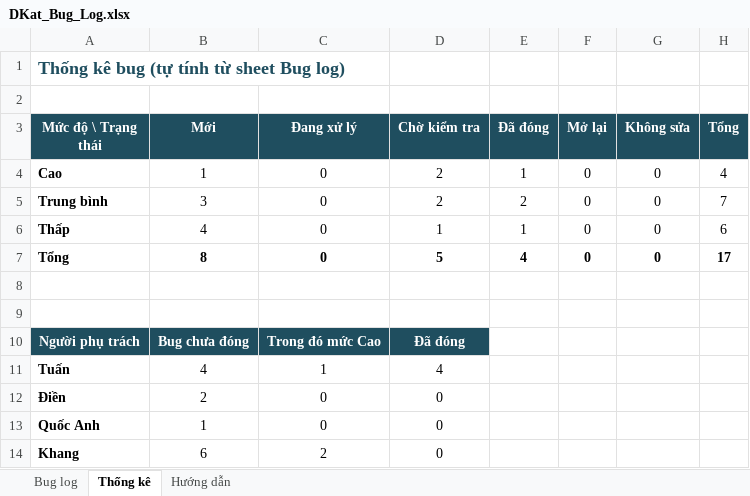
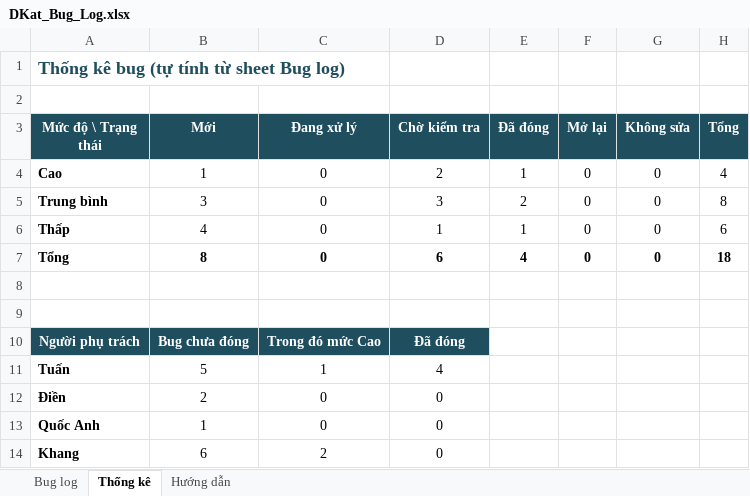
Before and after one commit to Sales-management-platform-DKat/Dkat, an Excel workbook: docs/qa/DKat_Bug_Log.xlsx, sheet Thống kê, drawn as a sheet; values as stored, in another font and other column widths than the file's, no borders; the diff names each change by its address in the sheet, - before the commit and + after, or states it on an @@ line.

```diff
--- a/docs/qa/DKat_Bug_Log.xlsx (sheet Thống kê)
+++ b/docs/qa/DKat_Bug_Log.xlsx (sheet Thống kê)
-D5 (Chờ kiểm tra): 2
+D5 (Chờ kiểm tra): 3
-H5 (Tổng): 7
+H5 (Tổng): 8
-D7 (Chờ kiểm tra): 5
+D7 (Chờ kiểm tra): 6
-H7 (Tổng): 17
+H7 (Tổng): 18
-B11 (Mới): 4
+B11 (Mới): 5
```
Also changed, not shown: sheet Bug log, docs/qa/DKat_Test_Cases.xlsx, 35 other files.
